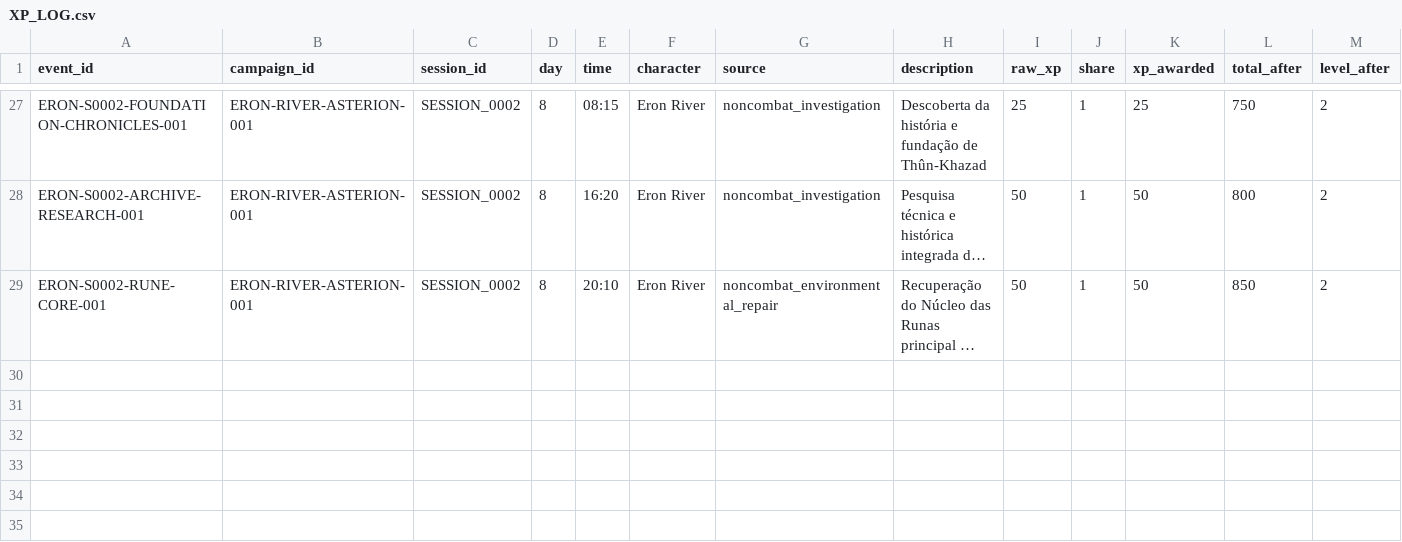
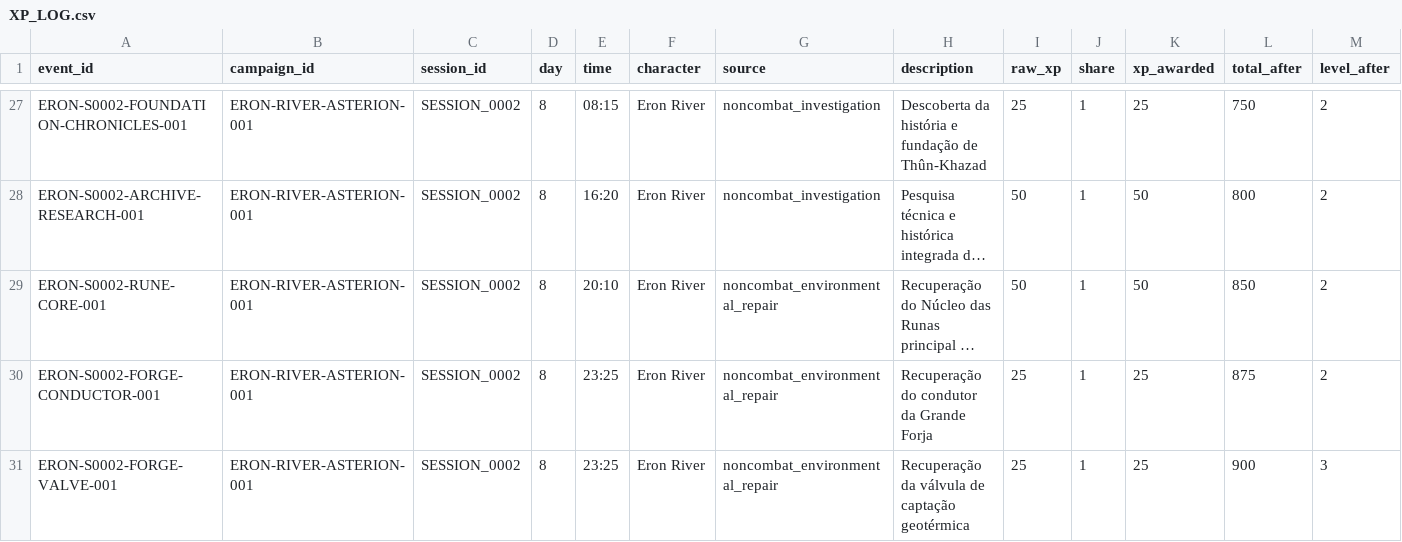
Before and after one commit to lucasonofresantos-ux/dnd-campanha, a CSV file: campaign/XP_LOG.csv, drawn as a sheet; only a part is shown, gaps mark what is left out; long unchanged cells end in …; rows hold the shown columns only; the diff names each change by its address in the sheet, - before the commit and + after, or states it on an @@ line.

```diff
--- a/campaign/XP_LOG.csv
+++ b/campaign/XP_LOG.csv
+row 30: ERON-S0002-FORGE-CONDUCTOR-001 | ERON-RIVER-ASTERION-001 | SESSION_0002 | 8 | 23:25 | Eron River | noncombat_environmental_repair | Recuperação do condutor da Grande Forja | 25 | 1 | 25 | 875 | 2
+row 31: ERON-S0002-FORGE-VALVE-001 | ERON-RIVER-ASTERION-001 | SESSION_0002 | 8 | 23:25 | Eron River | noncombat_environmental_repair | Recuperação da válvula de captação geotérmica | 25 | 1 | 25 | 900 | 3
```
Also changed, not shown: dice/ROLL_LOG.csv, 8 other files.
